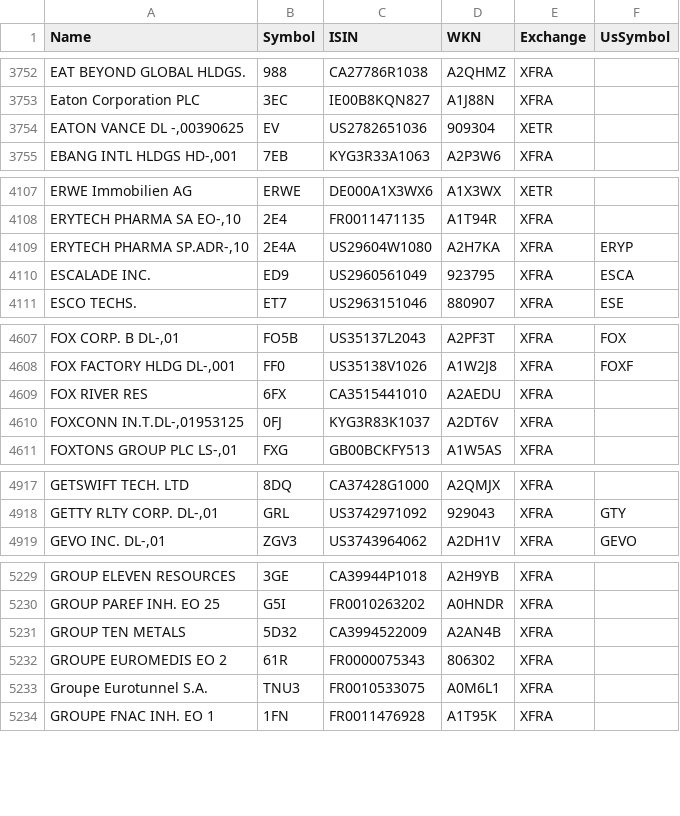
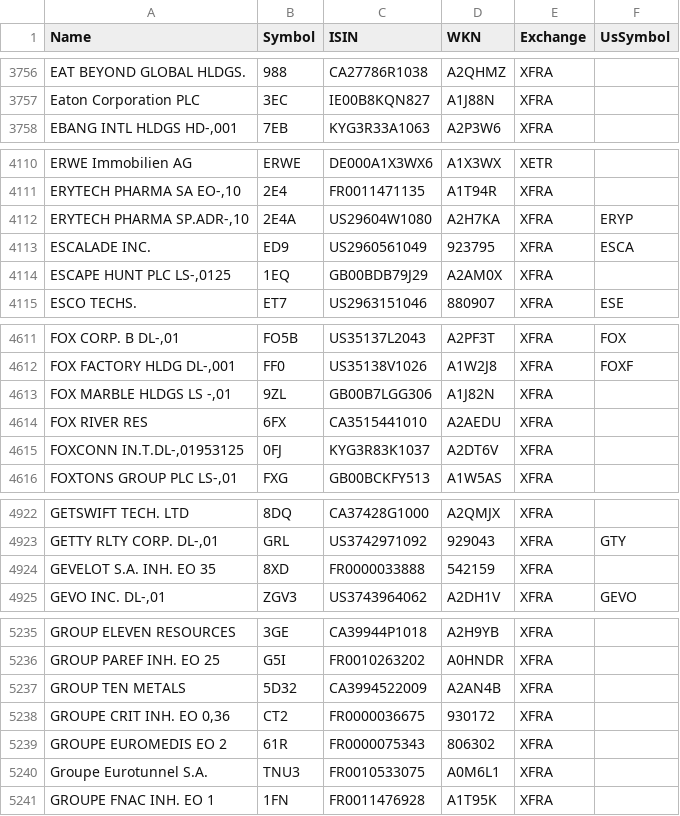
Before and after one commit to BenediktBertsch/German-Stock-Exchange, a CSV file: stock.csv, drawn as a sheet; only a part is shown, gaps mark what is left out; removed rows and columns are numbered as before the commit, all else as after; the diff covers the shown part only; the diff names each change by its address in the sheet, - before the commit and + after, or states it on an @@ line.

```diff
--- a/stock.csv
+++ b/stock.csv
-row 3754: EATON VANCE DL -,00390625 | EV | US2782651036 | 909304 | XETR
+row 4114: ESCAPE HUNT PLC LS-,0125 | 1EQ | GB00BDB79J29 | A2AM0X | XFRA
+row 4613: FOX MARBLE HLDGS LS -,01 | 9ZL | GB00B7LGG306 | A1J82N | XFRA
+row 4924: GEVELOT S.A. INH. EO 35 | 8XD | FR0000033888 | 542159 | XFRA
+row 5238: GROUPE CRIT INH. EO 0,36 | CT2 | FR0000036675 | 930172 | XFRA
```
Also changed, not shown: 22 added rows, 7 removed rows, 2 moved rows and 18 edited cells elsewhere in this file, etf.csv.
